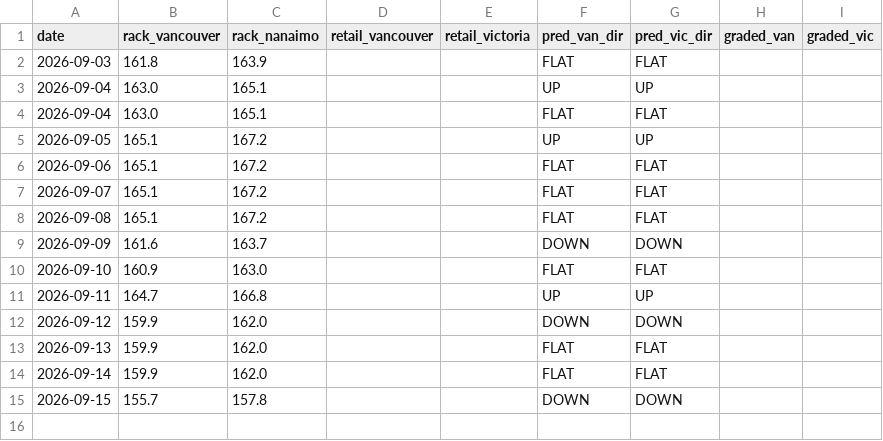
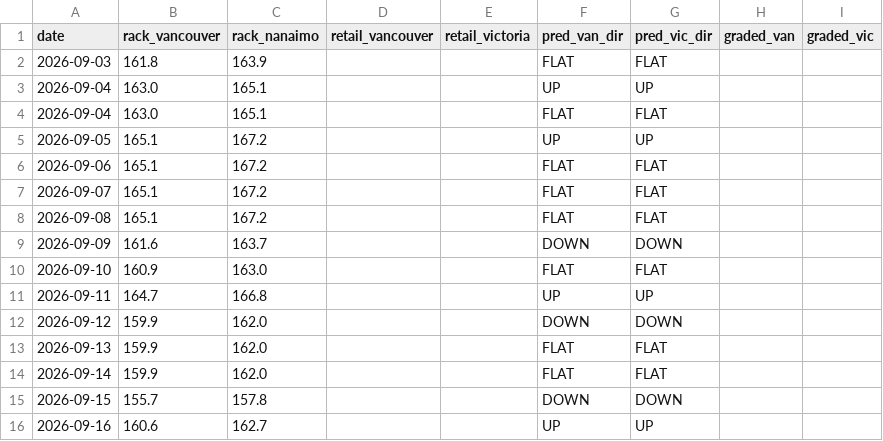
Before and after one commit to honeybadger174/bc-gas, a CSV file: rack-predictor/data/history.csv, drawn as a sheet; the diff names each change by its address in the sheet, - before the commit and + after, or states it on an @@ line.

```diff
--- a/rack-predictor/data/history.csv
+++ b/rack-predictor/data/history.csv
+row 16: 2026-09-16 | 160.6 | 162.7 |  |  | UP | UP
```
Also changed, not shown: 2 other files.
